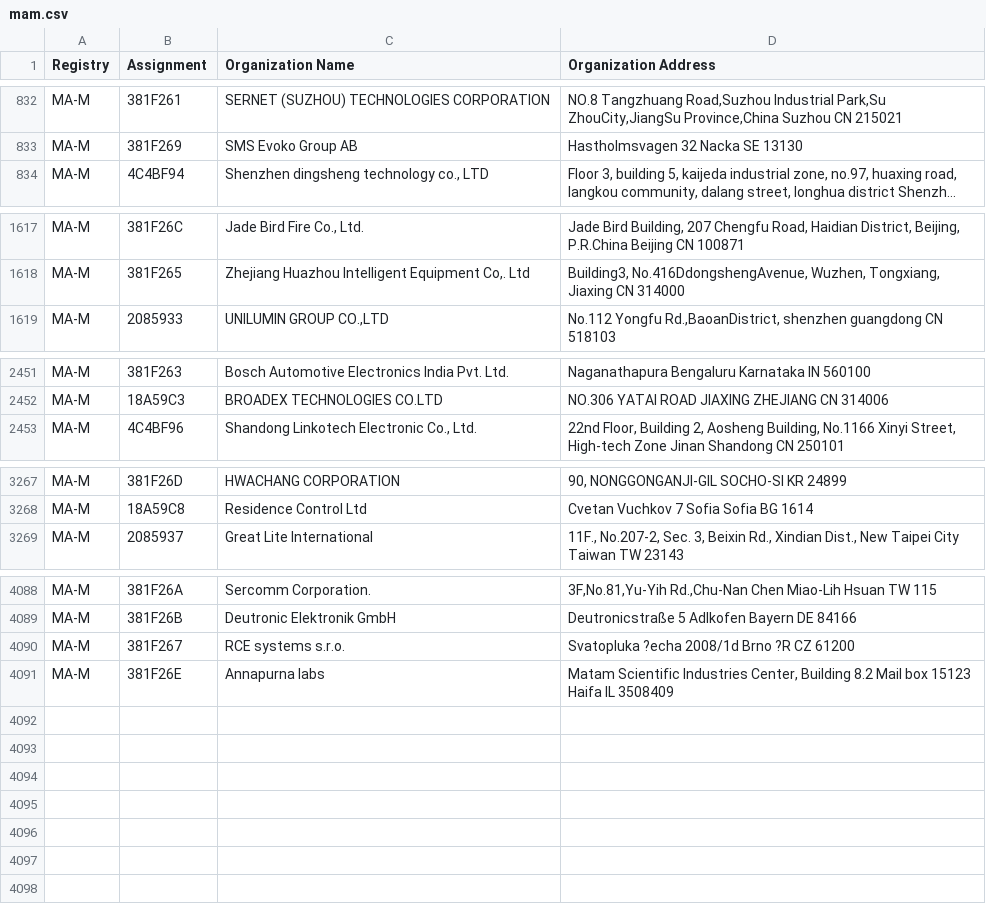
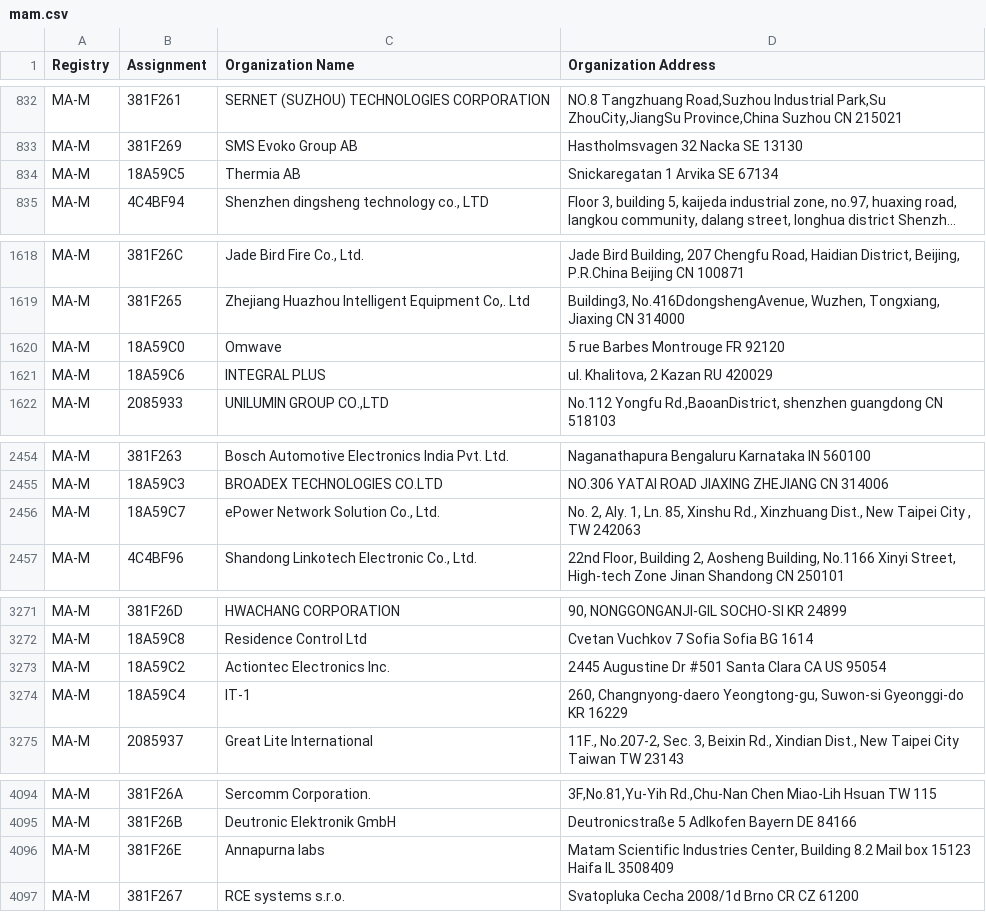
Before and after one commit to 955a0/MACAddress, a CSV file: mam.csv, drawn as a sheet; only a part is shown, gaps mark what is left out; long unchanged cells end in …; removed rows and columns are numbered as before the commit, all else as after; the diff names each change by its address in the sheet, - before the commit and + after, or states it on an @@ line.

```diff
--- a/mam.csv
+++ b/mam.csv
+row 834: MA-M | 18A59C5 | Thermia AB | Snickaregatan 1 Arvika SE 67134
+row 1620: MA-M | 18A59C0 | Omwave | 5 rue Barbes Montrouge FR 92120
+row 1621: MA-M | 18A59C6 | INTEGRAL PLUS | ul. Khalitova, 2 Kazan RU 420029
+row 2456: MA-M | 18A59C7 | ePower Network Solution Co., Ltd. | No. 2, Aly. 1, Ln. 85, Xinshu Rd., Xinzhuang Dist., New Taipei City , TW 242063
+row 3273: MA-M | 18A59C2 | Actiontec Electronics Inc. | 2445 Augustine Dr #501 Santa Clara CA US 95054
+row 3274: MA-M | 18A59C4 | IT-1 | 260, Changnyong-daero Yeongtong-gu, Suwon-si Gyeonggi-do KR 16229
-row 4090: MA-M | 381F267 | RCE systems s.r.o. | Svatopluka ?echa 2008/1d Brno ?R CZ 61200
+row 4097: MA-M | 381F267 | RCE systems s.r.o. | Svatopluka Cecha 2008/1d Brno CR CZ 61200
```
Also changed, not shown: oui36.csv, 1 other file.
